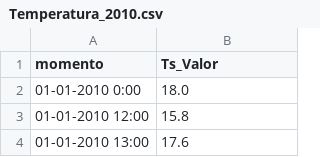
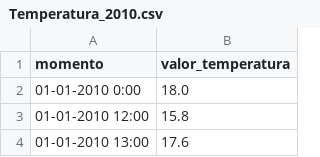
Before and after one commit to OmarMerino/Particulas_contaminantes_chillan, a CSV file: data/raw/datos_direccion_meteorologica/Temperatura/Temperatura_2010.csv, drawn as a sheet; only a part is shown.

```diff
--- a/data/raw/datos_direccion_meteorologica/Temperatura/Temperatura_2010.csv
+++ b/data/raw/datos_direccion_meteorologica/Temperatura/Temperatura_2010.csv
@@ -1,2 +1,2 @@
-momento;Ts_Valor
+momento;valor_temperatura
 01-01-2010 0:00;18.0
```
Also changed, not shown: data/raw/datos_direccion_meteorologica/Temperatura/Temperatura_2011.csv, data/raw/datos_direccion_meteorologica/Temperatura/Temperatura_2012.csv, 56 other files.
